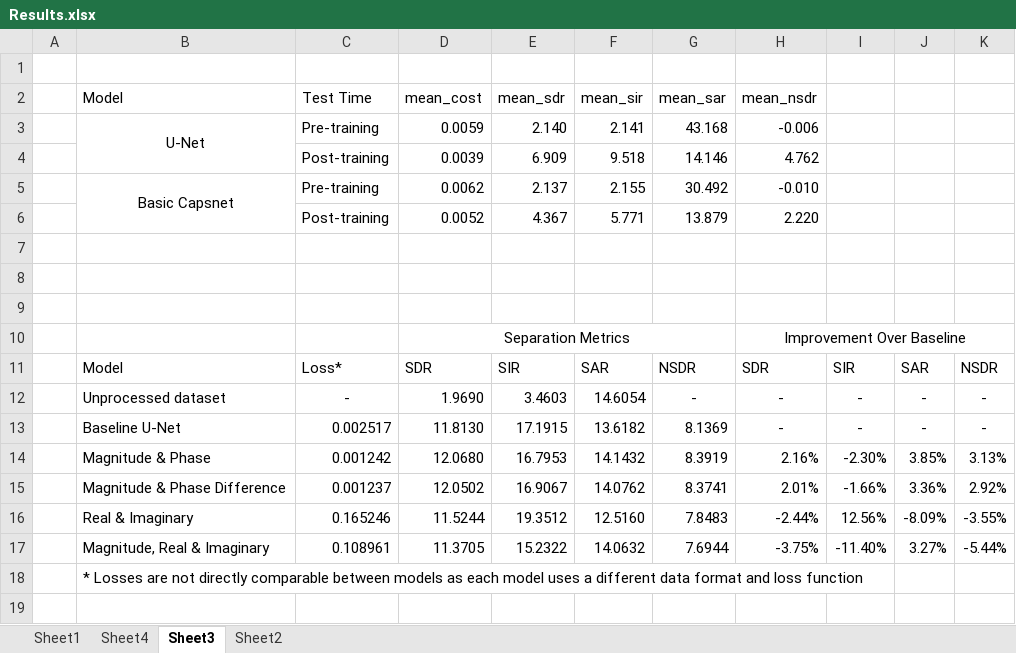
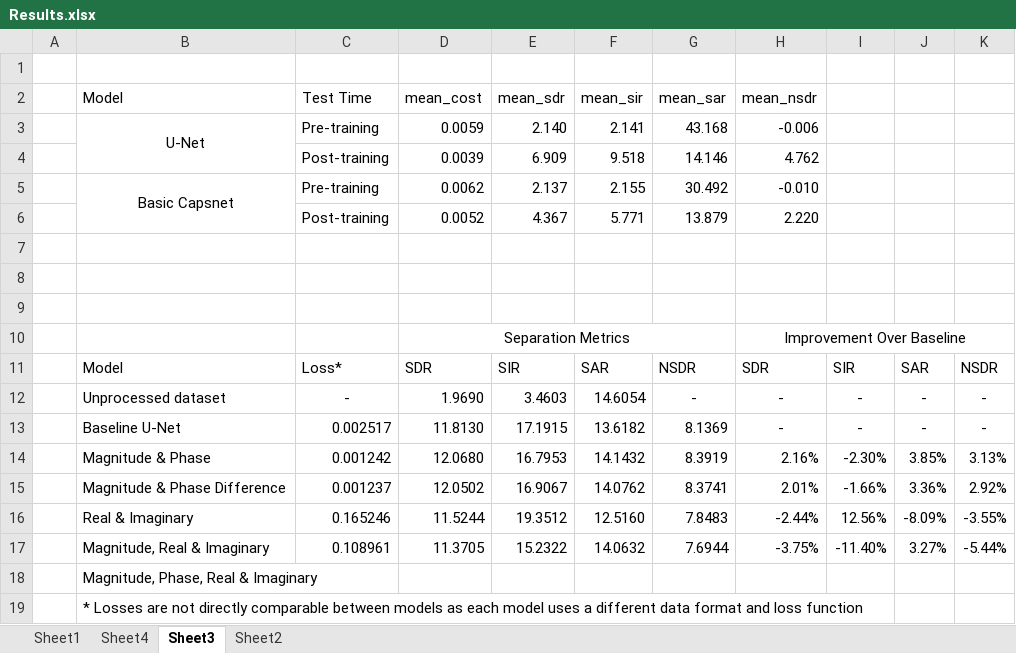
Before and after one commit to tobystaines/MScFinalProject, an Excel workbook: test_metrics/Results.xlsx, sheet Sheet3, drawn as a sheet; values as stored, in another font and other column widths than the file's, no borders; the diff names each change by its address in the sheet, - before the commit and + after, or states it on an @@ line.

```diff
--- a/test_metrics/Results.xlsx (sheet Sheet3)
+++ b/test_metrics/Results.xlsx (sheet Sheet3)
+row 18:  | Magnitude, Phase, Real & Imaginary
```
Also changed, not shown: 2 other files.
